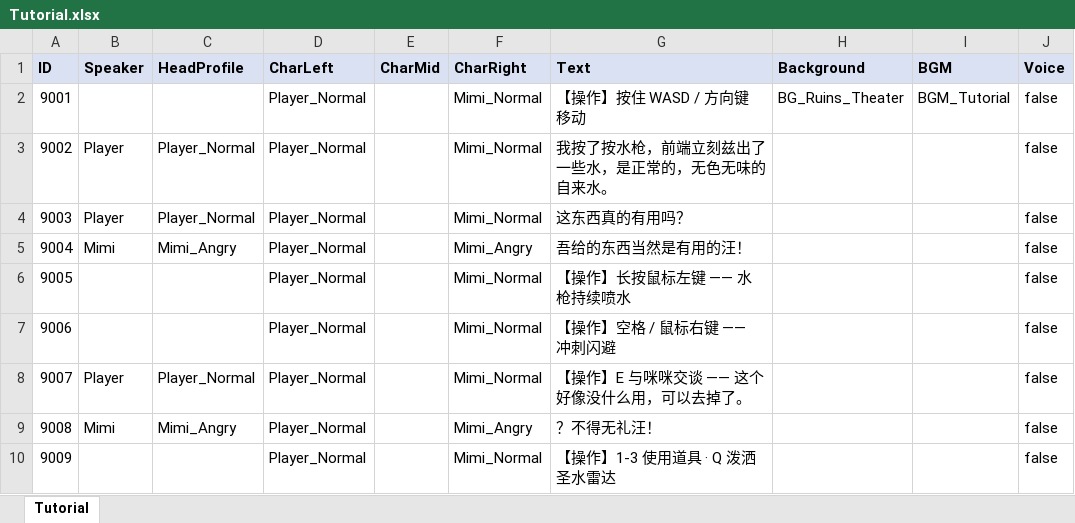
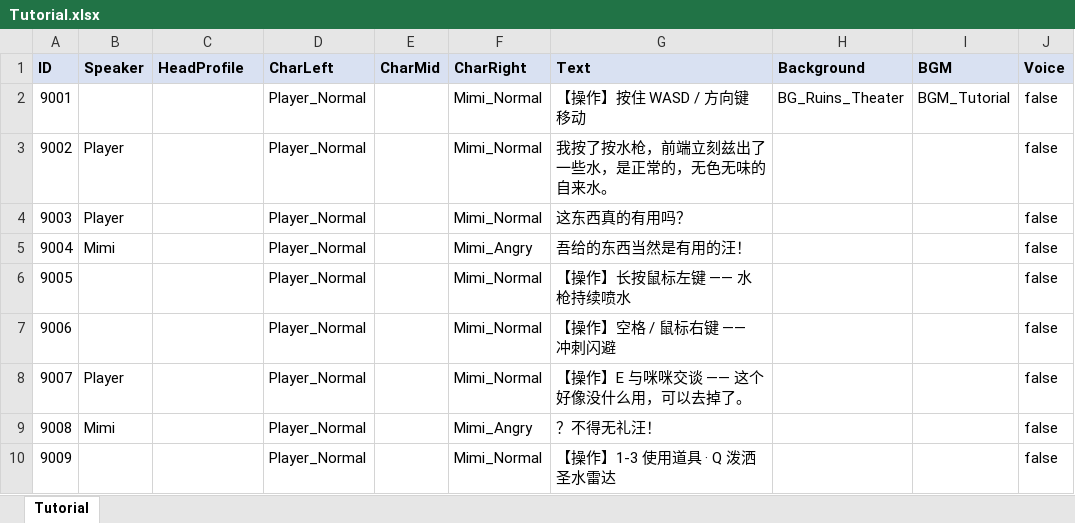
Before and after one commit to tiankuoxingfan/yongxian, an Excel workbook: Assets/Resources/VNovelizerRes/ExcelVNScripts/Tutorial.xlsx, sheet Tutorial, drawn as a sheet; only a part is shown; values as stored, in another font and other column widths than the file's, no borders; the diff names each change by its address in the sheet, - before the commit and + after, or states it on an @@ line.

Commit message:
script(VN): 移除全部对话头像
HeadProfile 列全部清空（34 处：Ch1 12 / Ch2 8 / Ch3 9 / Tutorial 5），
留空按插件规则即隐藏头像且行间不沿用。对话只保留立绘 + 姓名 + 正文。
同步 4 份正式版 xlsx、重刷运行时 CSV。Head_*.png 资源文件保留未删。

```diff
--- a/Assets/Resources/VNovelizerRes/ExcelVNScripts/Tutorial.xlsx (sheet Tutorial)
+++ b/Assets/Resources/VNovelizerRes/ExcelVNScripts/Tutorial.xlsx (sheet Tutorial)
-C3:C4 (HeadProfile): Player_Normal
+C3:C4 (HeadProfile): (empty)
-C5 (HeadProfile): Mimi_Angry
+C5 (HeadProfile): (empty)
-C8 (HeadProfile): Player_Normal
+C8 (HeadProfile): (empty)
-C9 (HeadProfile): Mimi_Angry
+C9 (HeadProfile): (empty)
```
Also changed, not shown: Assets/Resources/VNovelizerRes/ExcelVNScripts/Chapter1.xlsx, Assets/Resources/VNovelizerRes/ExcelVNScripts/Chapter2.xlsx, 5 other files.
